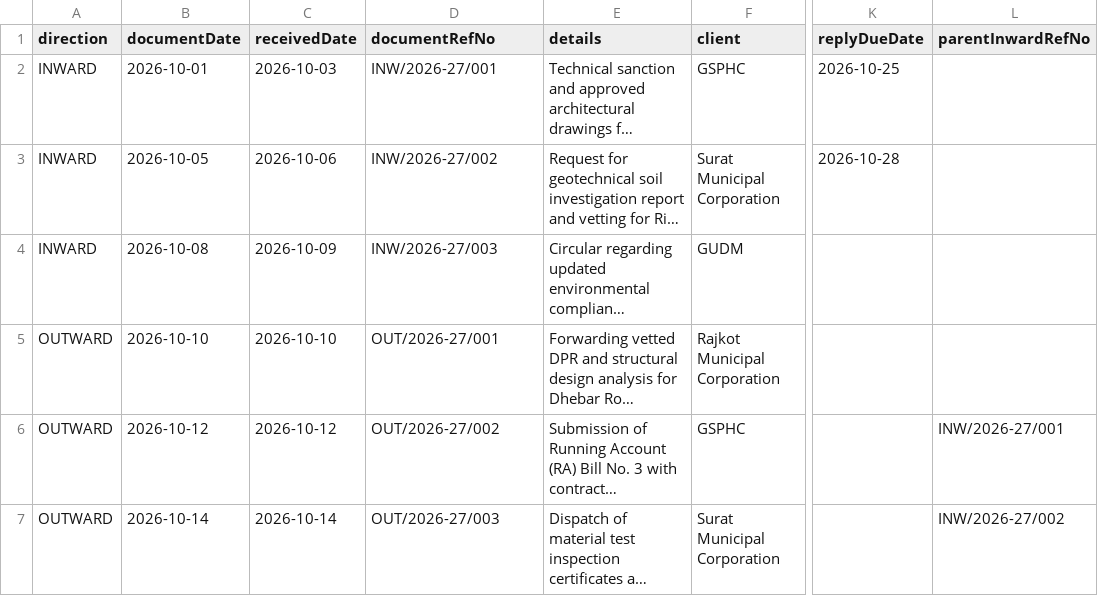
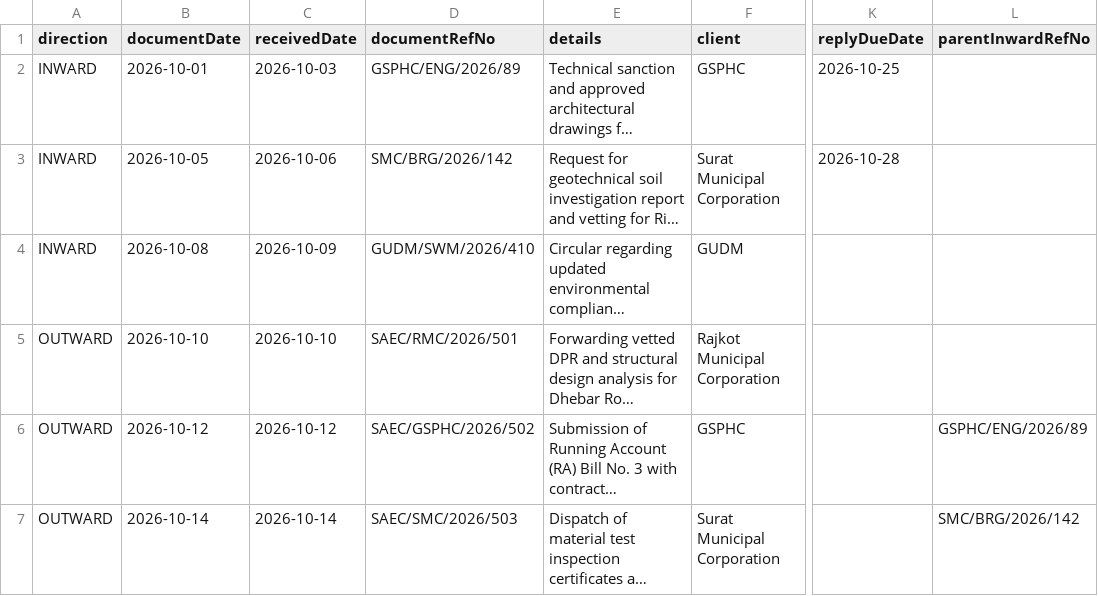
Before and after one commit to Omprakashxdev/ERP, a CSV file: csv example/in_out_register_bulk_import.csv, drawn as a sheet; only a part is shown, gaps mark what is left out; long unchanged cells end in …; the diff names each change by its address in the sheet, - before the commit and + after, or states it on an @@ line.

Commit message:
feat: in-out register serial number and bulk import updates

```diff
--- a/csv example/in_out_register_bulk_import.csv
+++ b/csv example/in_out_register_bulk_import.csv
-D2 (documentRefNo): INW/2026-27/001
+D2 (documentRefNo): GSPHC/ENG/2026/89
-D3 (documentRefNo): INW/2026-27/002
+D3 (documentRefNo): SMC/BRG/2026/142
-D4 (documentRefNo): INW/2026-27/003
+D4 (documentRefNo): GUDM/SWM/2026/410
-D5 (documentRefNo): OUT/2026-27/001
+D5 (documentRefNo): SAEC/RMC/2026/501
-D6 (documentRefNo): OUT/2026-27/002
+D6 (documentRefNo): SAEC/GSPHC/2026/502
-L6 (parentInwardRefNo): INW/2026-27/001
+L6 (parentInwardRefNo): GSPHC/ENG/2026/89
-D7 (documentRefNo): OUT/2026-27/003
+D7 (documentRefNo): SAEC/SMC/2026/503
-L7 (parentInwardRefNo): INW/2026-27/002
+L7 (parentInwardRefNo): SMC/BRG/2026/142
```
Also changed, not shown: 10 other files.
